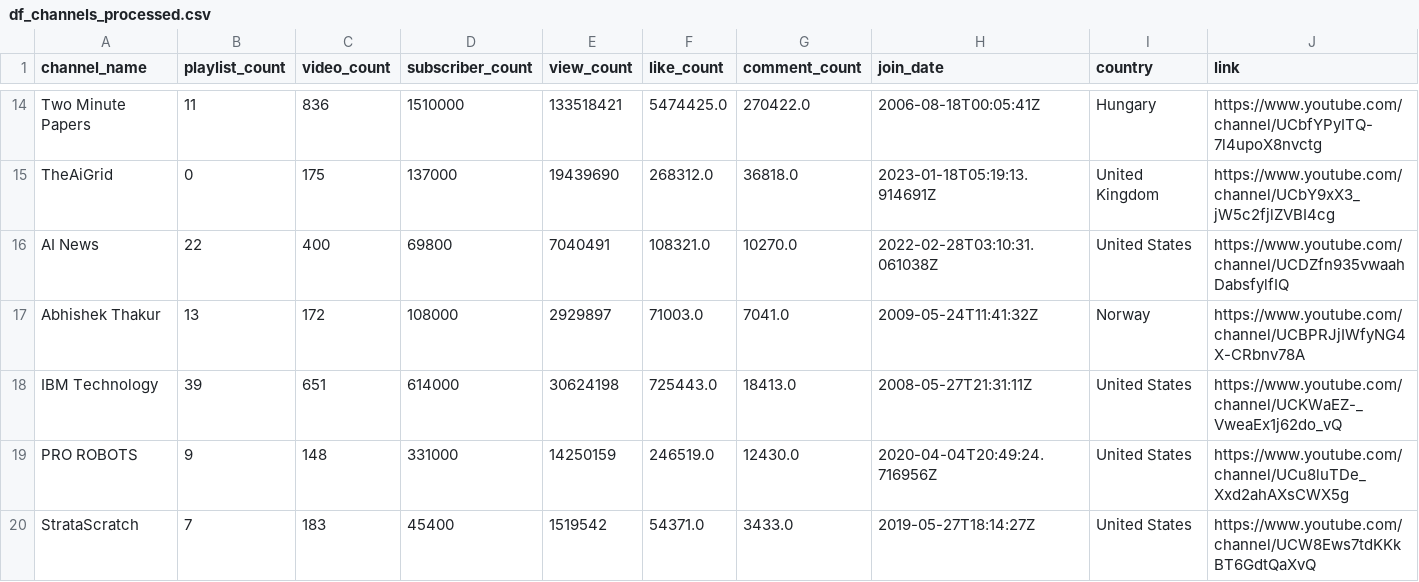
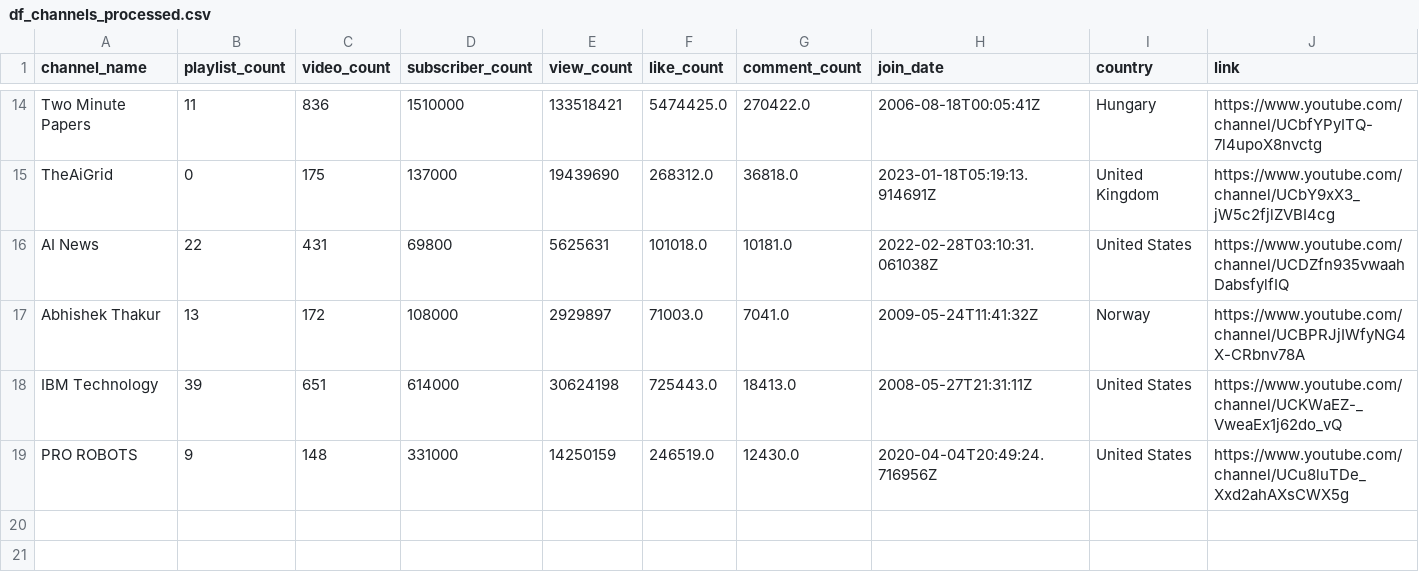
Before and after one commit to Mr-Phuong-Nam/Analyzing-about-top-tech-channels-on-Youtube, a CSV file: data/processed/df_channels_processed.csv, drawn as a sheet; only a part is shown, gaps mark what is left out.

Commit message:
Drop StrataScratch

```diff
--- a/data/processed/df_channels_processed.csv
+++ b/data/processed/df_channels_processed.csv
@@ -15,3 +15,3 @@ Two Minute Papers,11,836,1510000,133518421,5474425.0,270422.0,2006-08-18T00:05:4
 TheAiGrid,0,175,137000,19439690,268312.0,36818.0,2023-01-18T05:19:13.914691Z,United Kingdom,https://www.youtube.com/channel/UCbY9xX3_jW5c2fjlZVBI4cg
-AI News,22,400,69800,7040491,108321.0,10270.0,2022-02-28T03:10:31.061038Z,United States,https://www.youtube.com/channel/UCDZfn935vwaahDabsfylfIQ
+AI News,22,431,69800,5625631,101018.0,10181.0,2022-02-28T03:10:31.061038Z,United States,https://www.youtube.com/channel/UCDZfn935vwaahDabsfylfIQ
 Abhishek Thakur,13,172,108000,2929897,71003.0,7041.0,2009-05-24T11:41:32Z,Norway,https://www.youtube.com/channel/UCBPRJjIWfyNG4X-CRbnv78A
@@ -19,2 +19 @@ IBM Technology,39,651,614000,30624198,725443.0,18413.0,2008-05-27T21:31:11Z,Unit
 PRO ROBOTS,9,148,331000,14250159,246519.0,12430.0,2020-04-04T20:49:24.716956Z,United States,https://www.youtube.com/channel/UCu8luTDe_Xxd2ahAXsCWX5g
-StrataScratch,7,183,45400,1519542,54371.0,3433.0,2019-05-27T18:14:27Z,United States,https://www.youtube.com/channel/UCW8Ews7tdKKkBT6GdtQaXvQ
```
Also changed, not shown: 3 other files.
